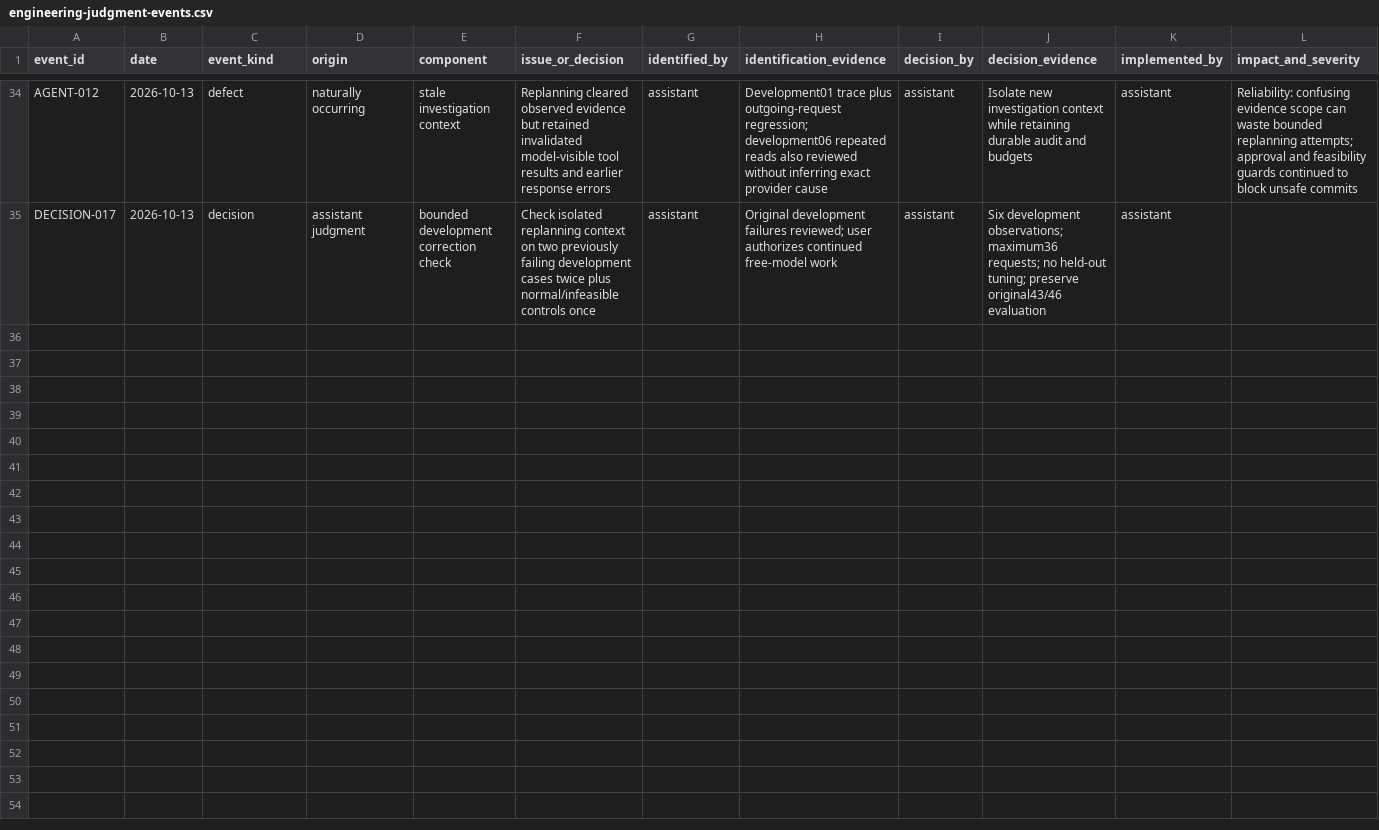
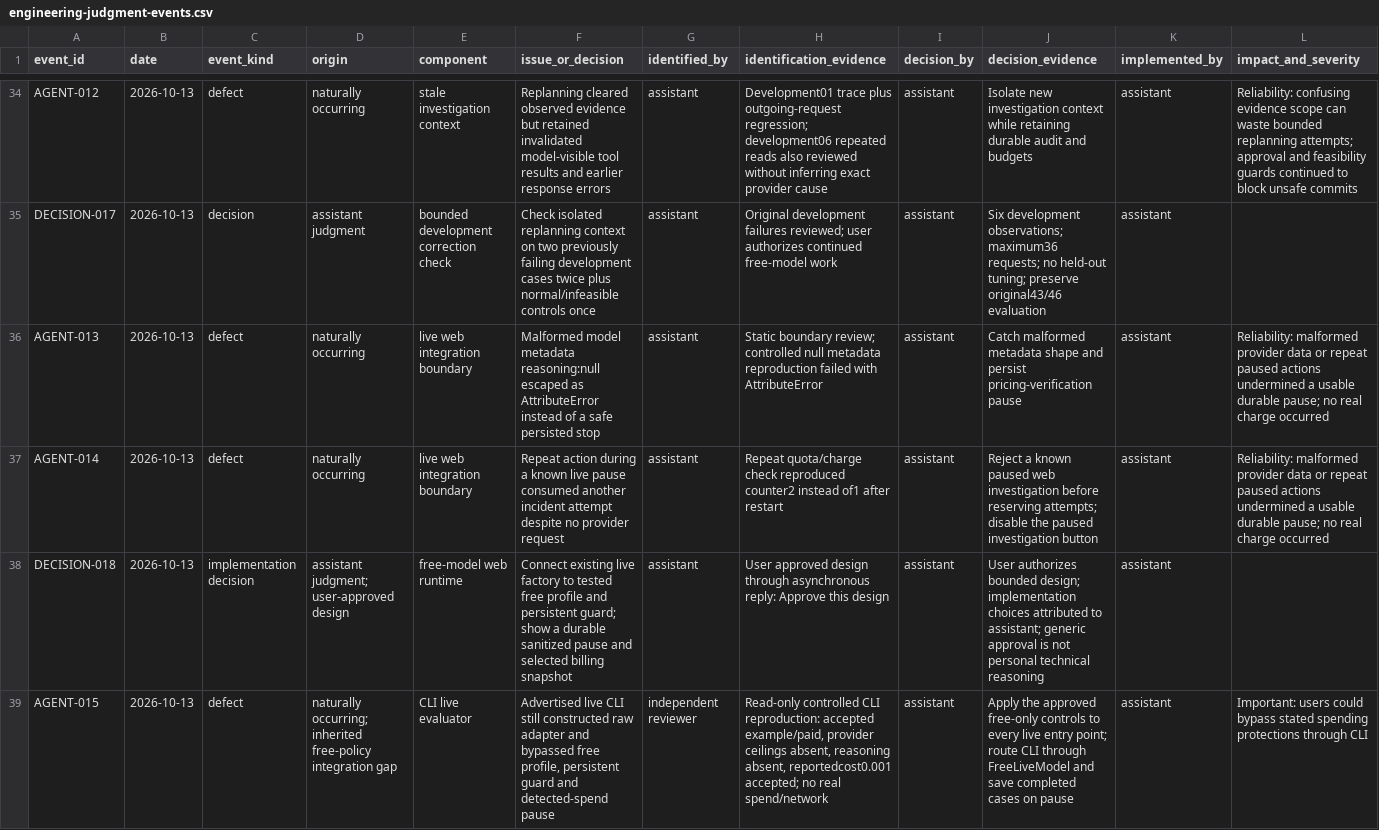
Before and after one commit to csakilan/logistics-recovery-agent, a CSV file: outputs/engineering-judgment-events.csv, drawn as a sheet; only a part is shown, gaps mark what is left out; rows hold the shown columns only; the diff names each change by its address in the sheet, - before the commit and + after, or states it on an @@ line.

Commit message:
feat: guard live investigations in web and CLI

```diff
--- a/outputs/engineering-judgment-events.csv
+++ b/outputs/engineering-judgment-events.csv
+row 36: AGENT-013 | 2026-10-13 | defect | naturally occurring | live web integration boundary | Malformed model metadata reasoning:null escaped as AttributeError instead of a safe persisted stop | assistant | Static boundary review; controlled null metadata reproduction failed with AttributeError | assistant | Catch malformed metadata shape and persist pricing-verification pause | assistant | Reliability: malformed provider data or repeat paused actions undermined a usable durable pause; no real charge occurred
+row 37: AGENT-014 | 2026-10-13 | defect | naturally occurring | live web integration boundary | Repeat action during a known live pause consumed another incident attempt despite no provider request | assistant | Repeat quota/charge check reproduced counter2 instead of1 after restart | assistant | Reject a known paused web investigation before reserving attempts; disable the paused investigation button | assistant | Reliability: malformed provider data or repeat paused actions undermined a usable durable pause; no real charge occurred
+row 38: DECISION-018 | 2026-10-13 | implementation decision | assistant judgment; user-approved design | free-model web runtime | Connect existing live factory to tested free profile and persistent guard; show a durable sanitized pause and selected billing snapshot | assistant | User approved design through asynchronous reply: Approve this design | assistant | User authorizes bounded design; implementation choices attributed to assistant; generic approval is not personal technical reasoning | assistant
+row 39: AGENT-015 | 2026-10-13 | defect | naturally occurring; inherited free-policy integration gap | CLI live evaluator | Advertised live CLI still constructed raw adapter and bypassed free profile, persistent guard and detected-spend pause | independent reviewer | Read-only controlled CLI reproduction: accepted example/paid, provider ceilings absent, reasoning absent, reportedcost0.001 accepted; no real spend/network | assistant | Apply the approved free-only controls to every live entry point; route CLI through FreeLiveModel and save completed cases on pause | assistant | Important: users could bypass stated spending protections through CLI
```
Also changed, not shown: outputs/project-metrics.csv, 12 other files.
